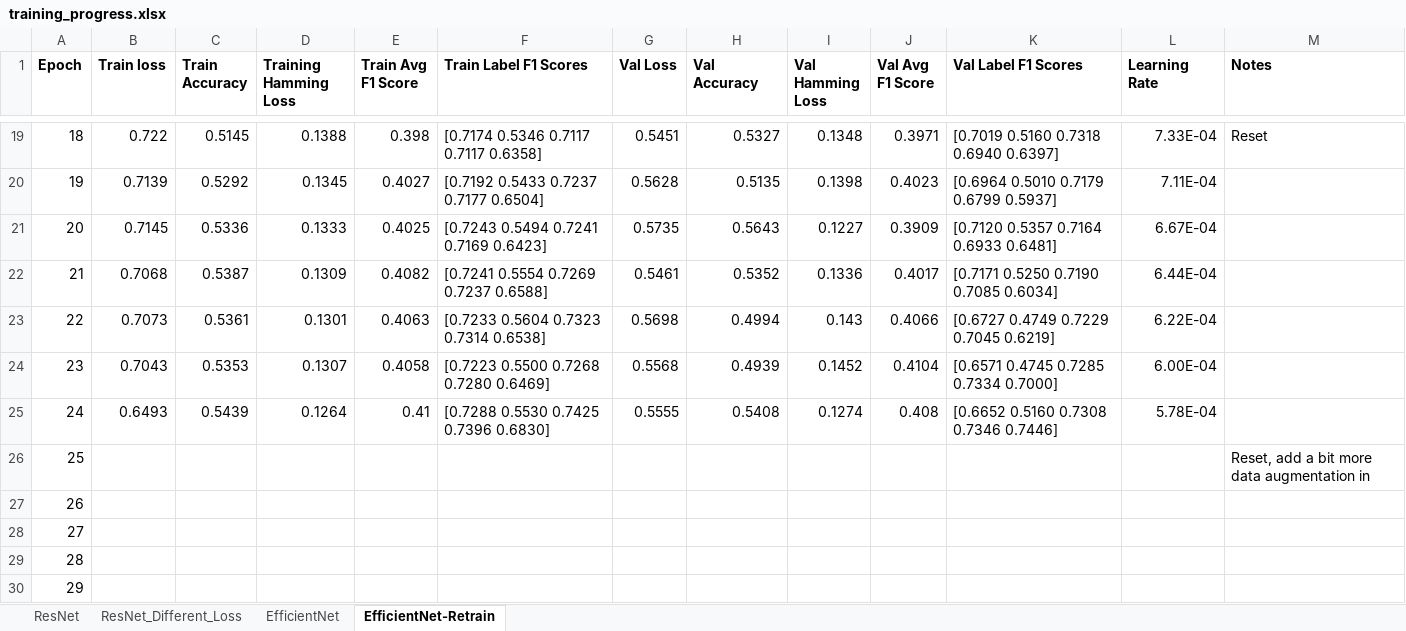
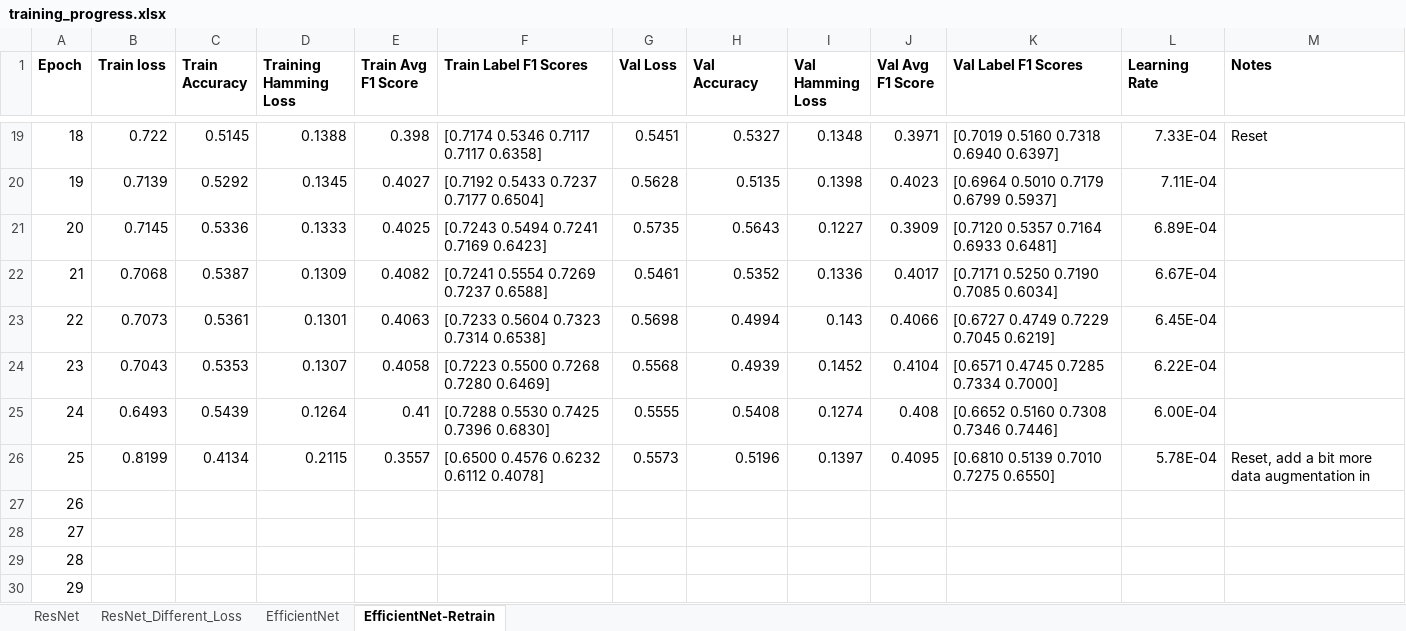
Before and after one commit to griffinfarrow/bhf_classification, an Excel workbook: ecg_classification_model/training_progress.xlsx, sheet EfficientNet-Retrain, drawn as a sheet; only a part is shown, gaps mark what is left out; values as stored, in another font and other column widths than the file's, no borders; table styles not drawn; the diff names each change by its address in the sheet, - before the commit and + after, or states it on an @@ line.

Commit message:
update training progress

```diff
--- a/ecg_classification_model/training_progress.xlsx (sheet EfficientNet-Retrain)
+++ b/ecg_classification_model/training_progress.xlsx (sheet EfficientNet-Retrain)
-L21 (Learning Rate): 6.67E-04
+L21 (Learning Rate): 6.89E-04
-L22 (Learning Rate): 6.44E-04
+L22 (Learning Rate): 6.67E-04
-L23 (Learning Rate): 6.22E-04
+L23 (Learning Rate): 6.45E-04
-L24 (Learning Rate): 6.00E-04
+L24 (Learning Rate): 6.22E-04
-L25 (Learning Rate): 5.78E-04
+L25 (Learning Rate): 6.00E-04
-B26 (Train loss): (empty)
+B26 (Train loss): 0.8199
-C26 (Train Accuracy): (empty)
+C26 (Train Accuracy): 0.4134
-D26 (Training Hamming Loss): (empty)
+D26 (Training Hamming Loss): 0.2115
-E26 (Train Avg F1 Score): (empty)
+E26 (Train Avg F1 Score): 0.3557
-F26 (Train Label F1 Scores): (empty)
+F26 (Train Label F1 Scores): [0.6500 0.4576 0.6232 0.6112 0.4078]
-G26 (Val Loss): (empty)
+G26 (Val Loss): 0.5573
-H26 (Val Accuracy): (empty)
+H26 (Val Accuracy): 0.5196
-I26 (Val Hamming Loss): (empty)
+I26 (Val Hamming Loss): 0.1397
-J26 (Val Avg F1 Score): (empty)
+J26 (Val Avg F1 Score): 0.4095
-K26 (Val Label F1 Scores): (empty)
+K26 (Val Label F1 Scores): [0.6810 0.5139 0.7010 0.7275 0.6550]
-L26 (Learning Rate): (empty)
+L26 (Learning Rate): 5.78E-04
```
